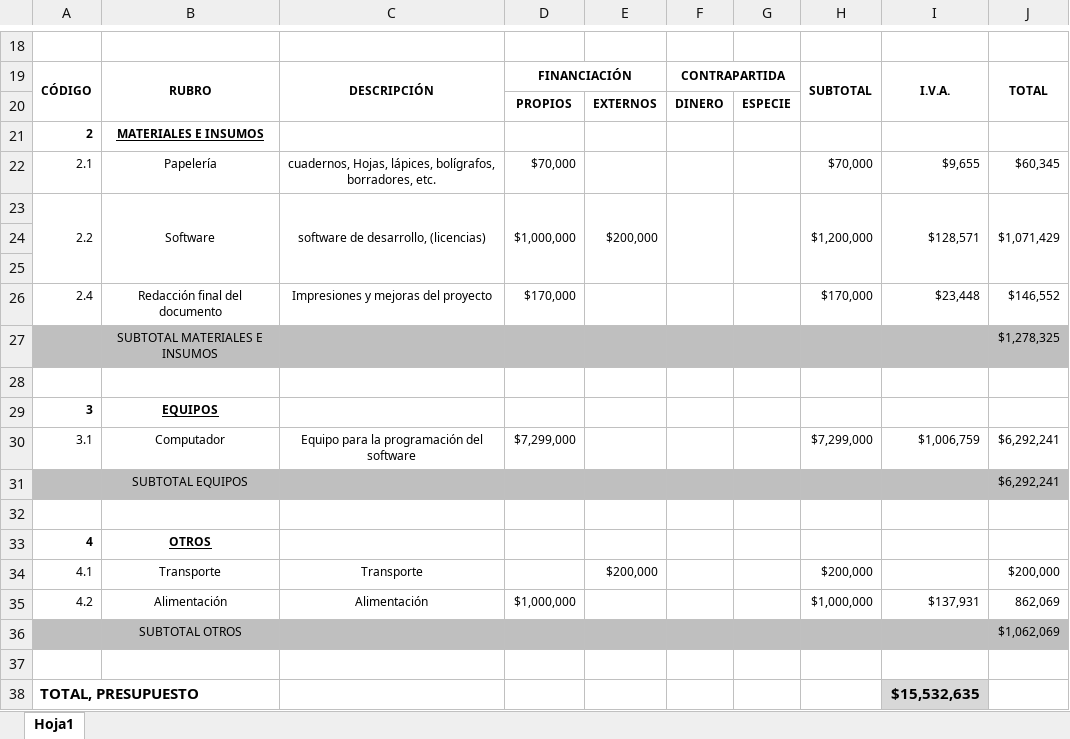
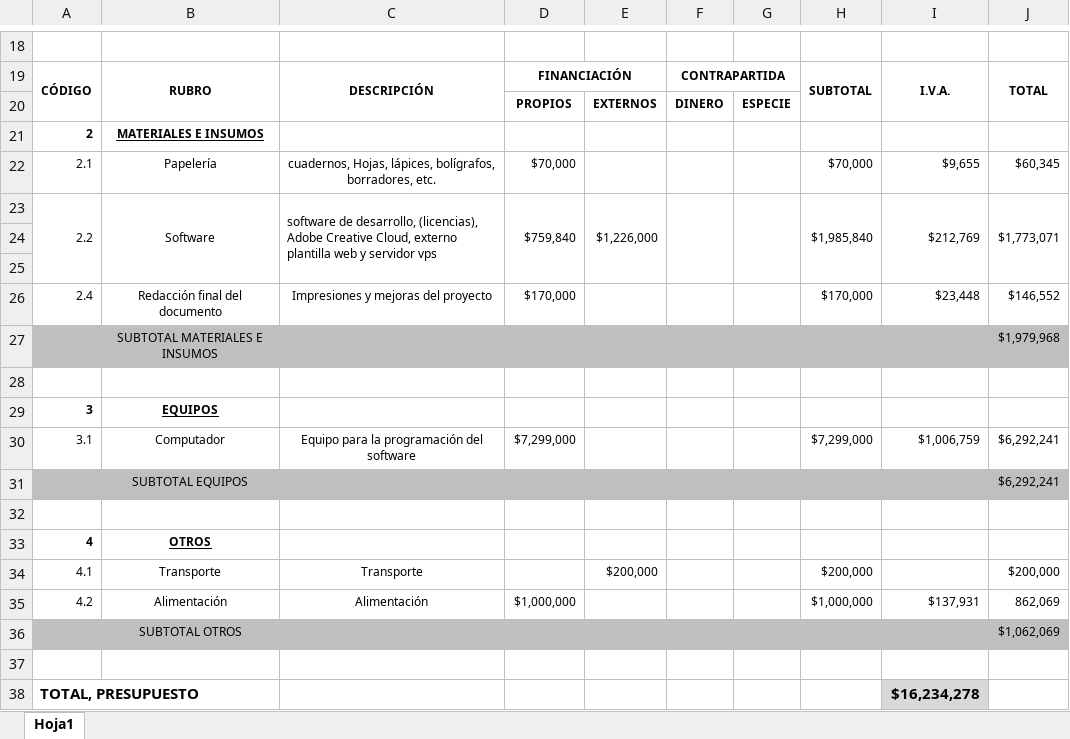
Before and after one commit to ThisisPortmafia/proyecto_grado, an Excel workbook: presupuesto_proyecto.xlsx, sheet Hoja1, drawn as a sheet; only a part is shown, gaps mark what is left out; values as stored, in another font and other column widths than the file's, no borders; removed rows and columns are numbered as before the commit, all else as after; the diff names each change by its address in the sheet, - before the commit and + after, or states it on an @@ line.

Commit message:
Se modifica presupuesto del anteproyecto, y se corrigen errores de redacción y terminación del documento

```diff
--- a/presupuesto_proyecto.xlsx (sheet Hoja1)
+++ b/presupuesto_proyecto.xlsx (sheet Hoja1)
-row 23: 2.2 | Software | software de desarrollo, (licencias) | $1,000,000 | $200,000 |  |  | $1,200,000 | $128,571 | $1,071,429
+row 23: 2.2 | Software | software de desarrollo, (licencias), Adobe Creative Cloud, externo plantilla web y servidor vps | $759,840 | $1,226,000 |  |  | $1,985,840 | $212,769 | $1,773,071
-J27: $1,278,325
+J27: $1,979,968
-I38: $15,532,635
+I38: $16,234,278
```
Also changed, not shown: 1 other file.
